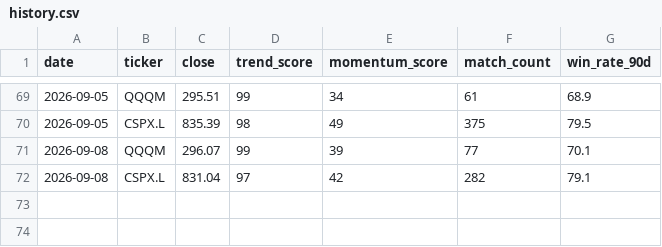
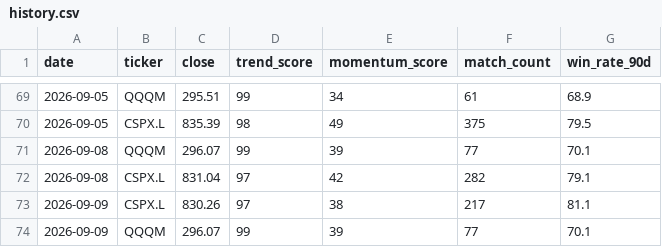
Before and after one commit to kzyxx11/quant_trade_bot, a CSV file: docs/history.csv, drawn as a sheet; only a part is shown, gaps mark what is left out; the diff names each change by its address in the sheet, - before the commit and + after, or states it on an @@ line.

```diff
--- a/docs/history.csv
+++ b/docs/history.csv
+row 73: 2026-09-09 | CSPX.L | 830.26 | 97 | 38 | 217 | 81.1
+row 74: 2026-09-09 | QQQM | 296.07 | 99 | 39 | 77 | 70.1
```
Also changed, not shown: 4 other files.
